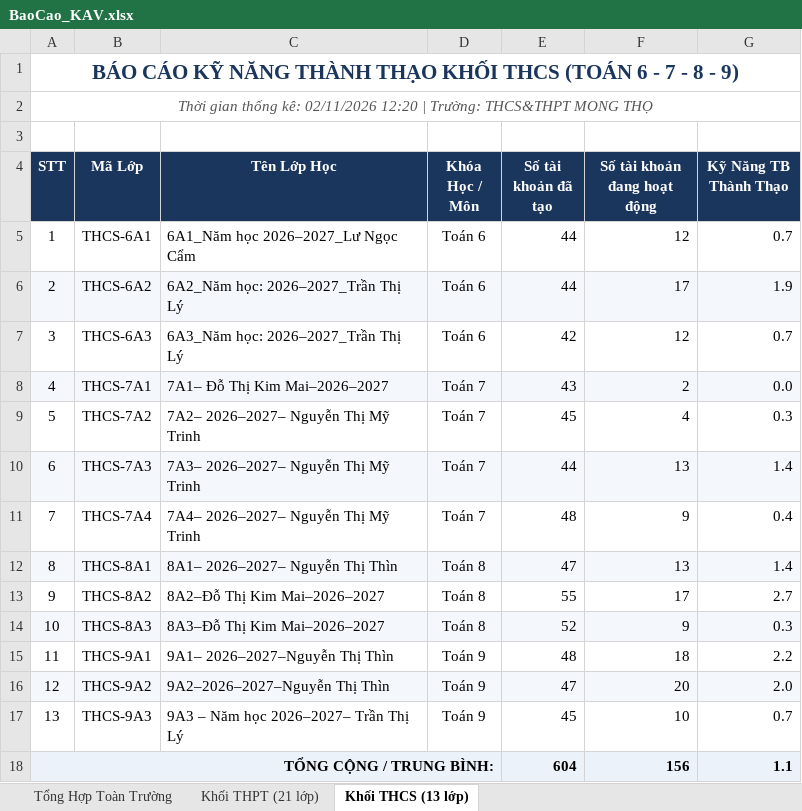
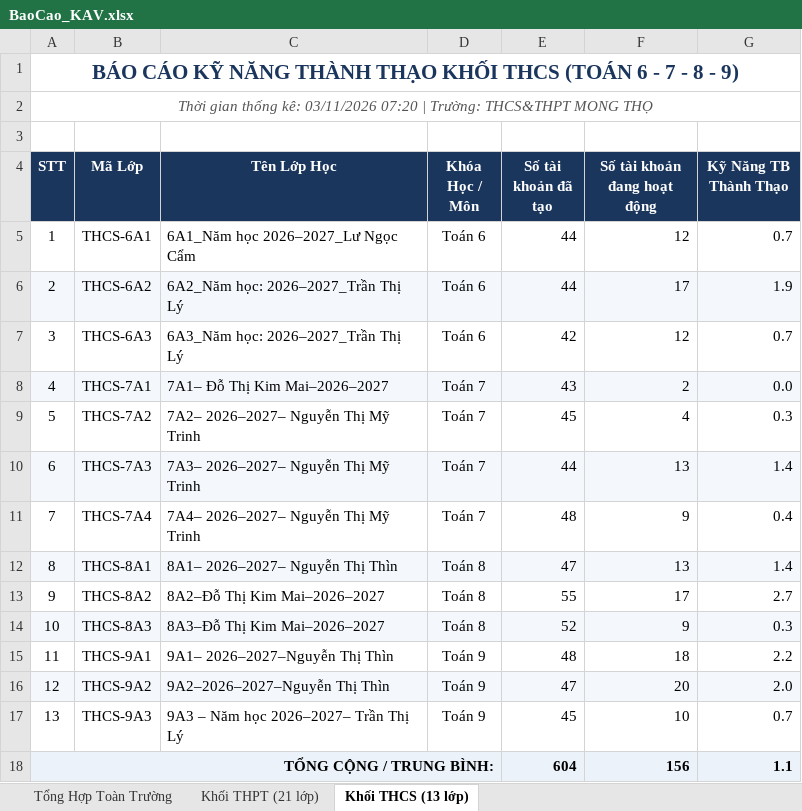
Before and after one commit to thanhthaiagu/kav-report, an Excel workbook: BaoCao_KAV.xlsx, sheet Khối THCS (13 lớp), drawn as a sheet; values as stored, in another font and other column widths than the file's, no borders; the diff names each change by its address in the sheet, - before the commit and + after, or states it on an @@ line.

```diff
--- a/BaoCao_KAV.xlsx (sheet Khối THCS (13 lớp))
+++ b/BaoCao_KAV.xlsx (sheet Khối THCS (13 lớp))
-A2 (STT): …thống kê: 02/11/2026 12:20 | Trường:…
+A2 (STT): …thống kê: 03/11/2026 07:20 | Trường:…
```
Also changed, not shown: sheet Khối THPT (21 lớp), sheet Tổng Hợp Toàn Trường.
